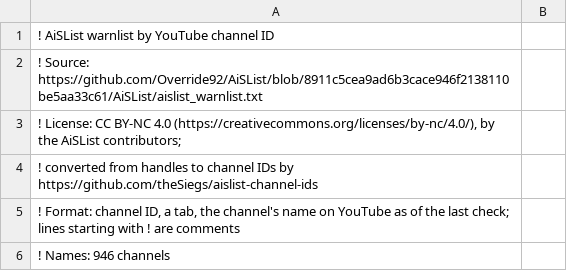
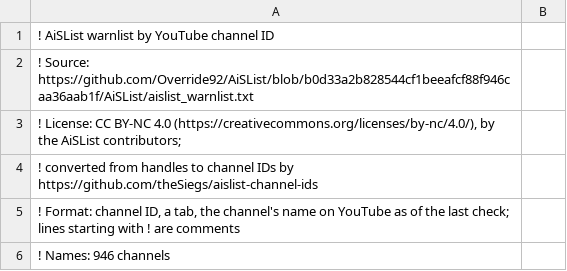
Before and after one commit to theSiegs/aislist-channel-ids, a TSV file: lists/aislist_warnlist_channels.tsv, drawn as a sheet; only a part is shown.

```diff
--- a/lists/aislist_warnlist_channels.tsv
+++ b/lists/aislist_warnlist_channels.tsv
@@ -1,3 +1,3 @@
 ! AiSList warnlist by YouTube channel ID
-! Source: https://github.com/Override92/AiSList/blob/8911c5cea9ad6b3cace946f2138110be5aa33c61/AiSList/aislist_warnlist.txt
+! Source: https://github.com/Override92/AiSList/blob/b0d33a2b828544cf1beeafcf88f946caa36aab1f/AiSList/aislist_warnlist.txt
 ! License: CC BY-NC 4.0 (https://creativecommons.org/licenses/by-nc/4.0/), by the AiSList contributors;
```
Also changed, not shown: reports/handle_changes.tsv, 7 other files.
